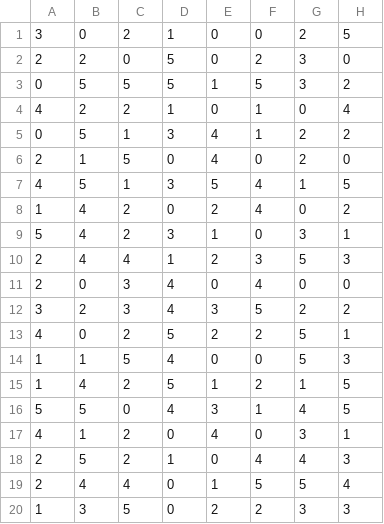
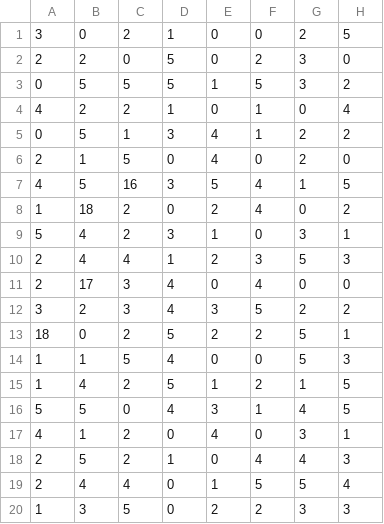
Before and after one commit to coxg/Generator, a CSV file: Generator/Maps/Tiles/1_0.csv, drawn as a sheet; only a part is shown; the diff names each change by its address in the sheet, - before the commit and + after, or states it on an @@ line.

```diff
--- a/Generator/Maps/Tiles/1_0.csv
+++ b/Generator/Maps/Tiles/1_0.csv
-C7: 1
+C7: 16
-B8: 4
+B8: 18
-B11: 0
+B11: 17
-A13: 4
+A13: 18
```
Also changed, not shown: Generator/Maps/Tiles/0_1.csv, Generator/Maps/Tiles/1_1.csv, 5 other files.
